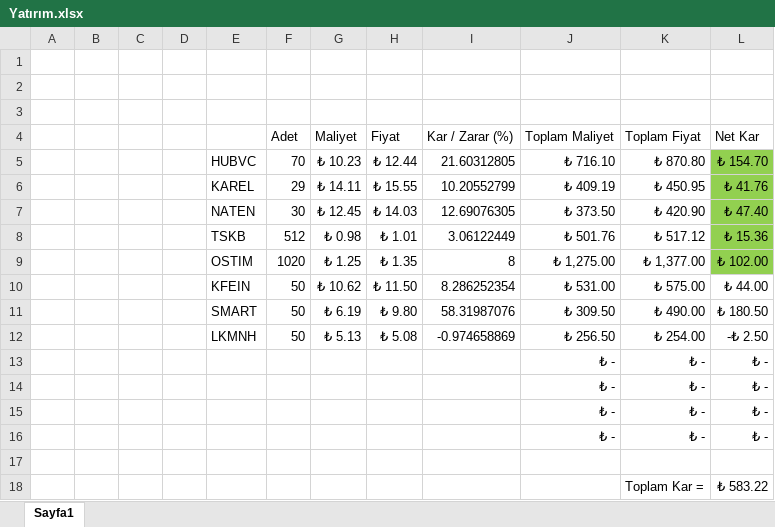
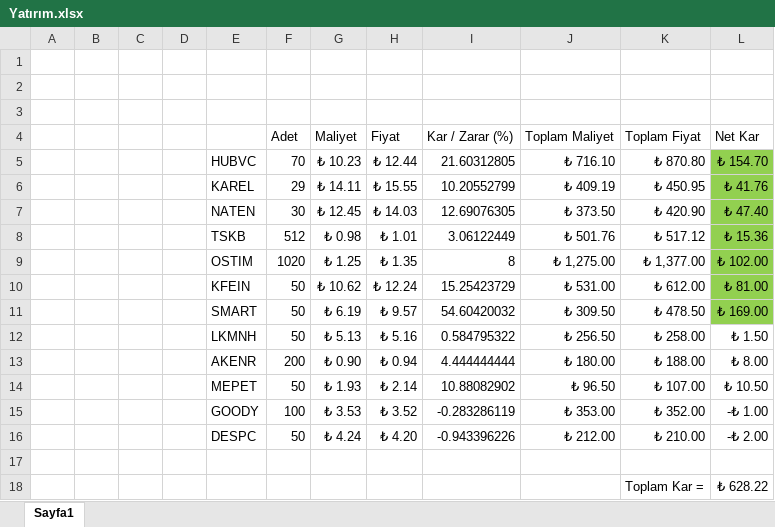
Before and after one commit to gkhntys/clipboards, an Excel workbook: Yatırım.xlsx, sheet Sayfa1, drawn as a sheet; values as stored, in another font and other column widths than the file's, no borders; removed rows and columns are numbered as before the commit, all else as after; the diff names each change by its address in the sheet, - before the commit and + after, or states it on an @@ line.

Commit message:
Update Yatırım.xlsx

```diff
--- a/Yatırım.xlsx (sheet Sayfa1)
+++ b/Yatırım.xlsx (sheet Sayfa1)
-H10 (Fiyat): ₺ 11.50
+H10 (Fiyat): ₺ 12.24
-I10 (Kar / Zarar (%)): 8.286252354
+I10 (Kar / Zarar (%)): 15.25423729
-K10 (Toplam Fiyat): ₺ 575.00
+K10 (Toplam Fiyat): ₺ 612.00
-L10 (Net Kar): ₺ 44.00
+L10 (Net Kar): ₺ 81.00
-L10:L11 fill: none
+L10:L11 fill: #92D050
-H11 (Fiyat): ₺ 9.80
+H11 (Fiyat): ₺ 9.57
-I11 (Kar / Zarar (%)): 58.31987076
+I11 (Kar / Zarar (%)): 54.60420032
-K11 (Toplam Fiyat): ₺ 490.00
+K11 (Toplam Fiyat): ₺ 478.50
-L11 (Net Kar): ₺ 180.50
+L11 (Net Kar): ₺ 169.00
-H12 (Fiyat): ₺ 5.08
+H12 (Fiyat): ₺ 5.16
-I12 (Kar / Zarar (%)): -0.974658869
+I12 (Kar / Zarar (%)): 0.584795322
-K12 (Toplam Fiyat): ₺ 254.00
+K12 (Toplam Fiyat): ₺ 258.00
-L12 (Net Kar): -₺ 2.50
+L12 (Net Kar): ₺ 1.50
-row 13:  |  |  |  |  |  |  |  |  | ₺ - | ₺ - | ₺ -
-row 14:  |  |  |  |  |  |  |  |  | ₺ - | ₺ - | ₺ -
-row 15:  |  |  |  |  |  |  |  |  | ₺ - | ₺ - | ₺ -
-row 16:  |  |  |  |  |  |  |  |  | ₺ - | ₺ - | ₺ -
+row 13:  |  |  |  | AKENR | 200 | ₺ 0.90 | ₺ 0.94 | 4.444444444 | ₺ 180.00 | ₺ 188.00 | ₺ 8.00
+row 14:  |  |  |  | MEPET | 50 | ₺ 1.93 | ₺ 2.14 | 10.88082902 | ₺ 96.50 | ₺ 107.00 | ₺ 10.50
+row 15:  |  |  |  | GOODY | 100 | ₺ 3.53 | ₺ 3.52 | -0.283286119 | ₺ 353.00 | ₺ 352.00 | -₺ 1.00
+row 16:  |  |  |  | DESPC | 50 | ₺ 4.24 | ₺ 4.20 | -0.943396226 | ₺ 212.00 | ₺ 210.00 | -₺ 2.00
-L18 (Net Kar): ₺ 583.22
+L18 (Net Kar): ₺ 628.22
```
